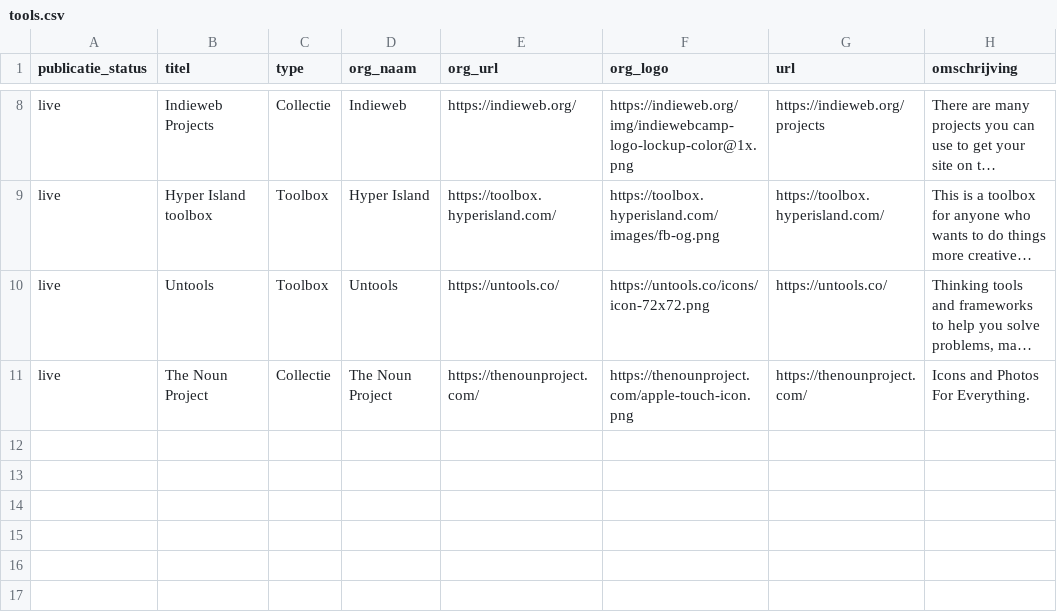
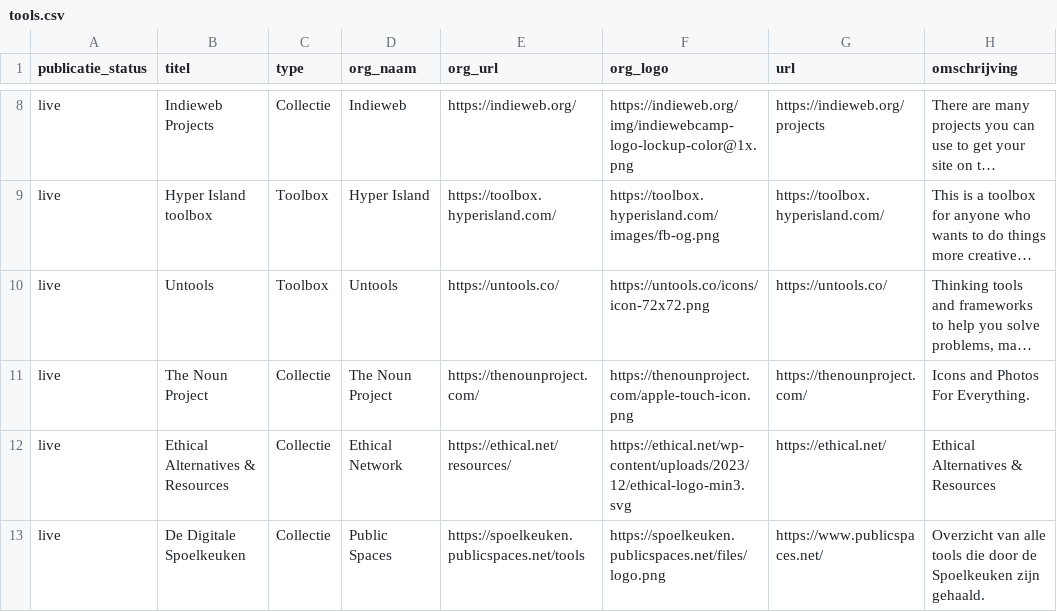
Before and after one commit to jgroenen/jgroenen.github.io, a CSV file: _data/tools.csv, drawn as a sheet; only a part is shown, gaps mark what is left out; long unchanged cells end in …; the diff names each change by its address in the sheet, - before the commit and + after, or states it on an @@ line.

Commit message:
Update tools.csv

```diff
--- a/_data/tools.csv
+++ b/_data/tools.csv
+row 12: live | Ethical Alternatives & Resources | Collectie | Ethical Network | https://ethical.net/resources/ | https://ethical.net/wp-content/uploads/2023/12/ethical-logo-min3.svg | https://ethical.net/ | Ethical Alternatives & Resources
+row 13: live | De Digitale Spoelkeuken | Collectie | Public Spaces | https://spoelkeuken.publicspaces.net/tools | https://spoelkeuken.publicspaces.net/files/logo.png | https://www.publicspaces.net/ | Overzicht van alle tools die door de Spoelkeuken zijn gehaald.
```
